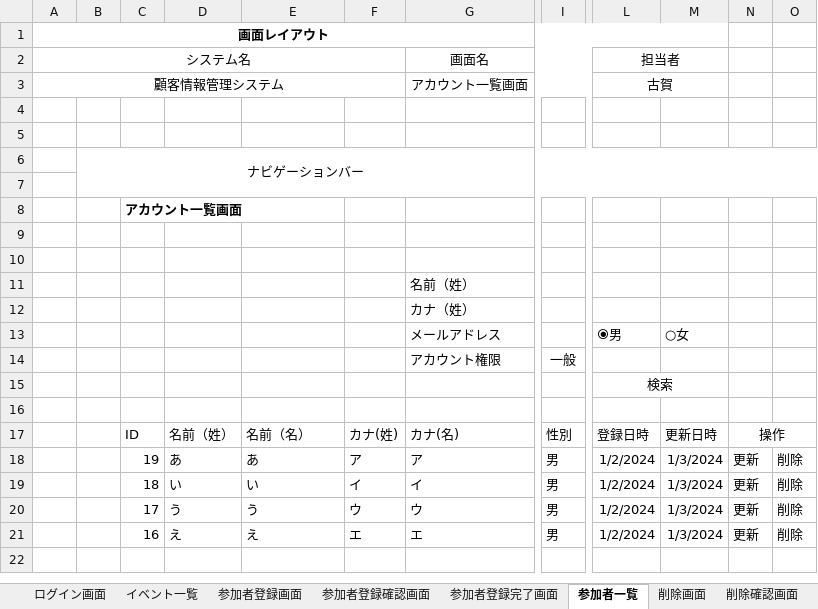
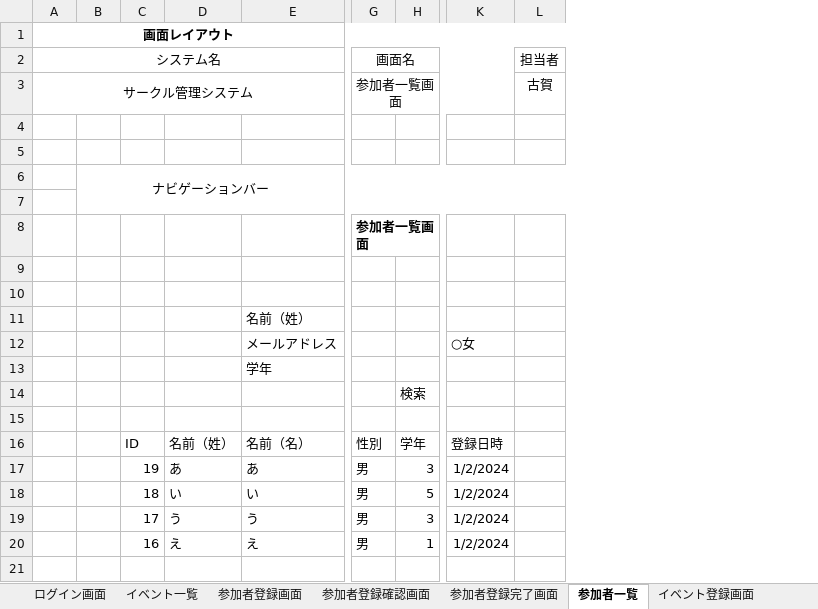
Before and after one commit to kogaryotaro/portfolio, an Excel workbook: 基本設計/基本設計書.xlsx, sheet 参加者一覧, drawn as a sheet; only a part is shown, gaps mark what is left out; values as stored, in another font and other column widths than the file's, no borders; removed rows and columns are numbered as before the commit, all else as after; rows hold the shown columns only; the diff names each change by its address in the sheet, - before the commit and + after, or states it on an @@ line.

```diff
--- a/基本設計/基本設計書.xlsx (sheet 参加者一覧)
+++ b/基本設計/基本設計書.xlsx (sheet 参加者一覧)
+sheet tab: イベント登録画面
-column F, rows 17-21: カナ(姓) | ア | イ | ウ | エ
-column G, row 2: 画面名; rows 17-21: カナ(名) | ア | イ | ウ | エ
+column H, rows 14-20: 検索 |  | 学年 | 3 | 5 | 3 | 1
-column M, rows 17-21: 更新日時 | 1/3/2024 | 1/3/2024 | 1/3/2024 | 1/3/2024
-column N, rows 17-21: 操作 | 更新 | 更新 | 更新 | 更新
-column O, rows 18-21: all 削除
+column L, row 2: 担当者
-A2:F2 merged
+A2:F2 merged
-G2: (empty)
+G2: 画面名
+G2:K2 merged
-K2: 担当者
+K2: (empty)
-L2:M2 merged
-row 3: 顧客情報管理システム |  |  |  |  |  | アカウント一覧画面 |  | 古賀
+row 3: サークル管理システム |  |  |  |  | 参加者一覧画面 |  |  | 古賀
-row 8:  |  | アカウント一覧画面
+row 8:  |  |  |  |  | 参加者一覧画面
-row 11:  |  |  |  |  |  | 名前（姓）
-row 12:  |  |  |  |  |  | カナ（姓）
-row 13:  |  |  |  |  |  | メールアドレス |  | ⦿男 | ○女
-row 14:  |  |  |  |  |  | アカウント権限 | 一般
+row 11:  |  |  |  | 名前（姓）
+row 12:  |  |  |  | メールアドレス |  |  | ○女
+row 13:  |  |  |  | 学年
-K14: 検索
+K14: (empty)
-L15:M15 merged
```
Also changed, not shown: sheet アカウント更新確認画面, sheet アカウント更新画面, sheet イベント削除画面, sheet 参加者登録画面, sheet 参加者登録確認画面, sheet アカウント更新完了画面, 3 more sheets, other sheet tabs, charts or pictures, 基本設計/テーブル定義書.xlsx, 3 other files.
